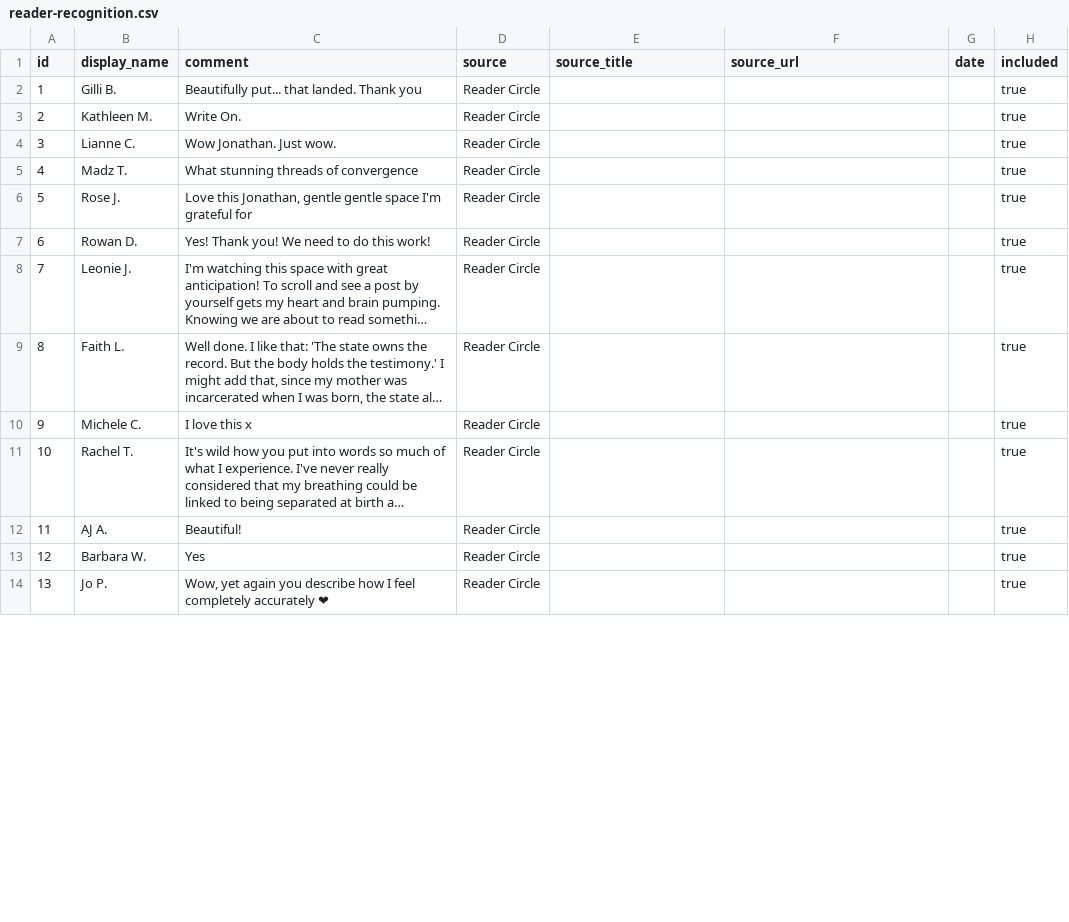
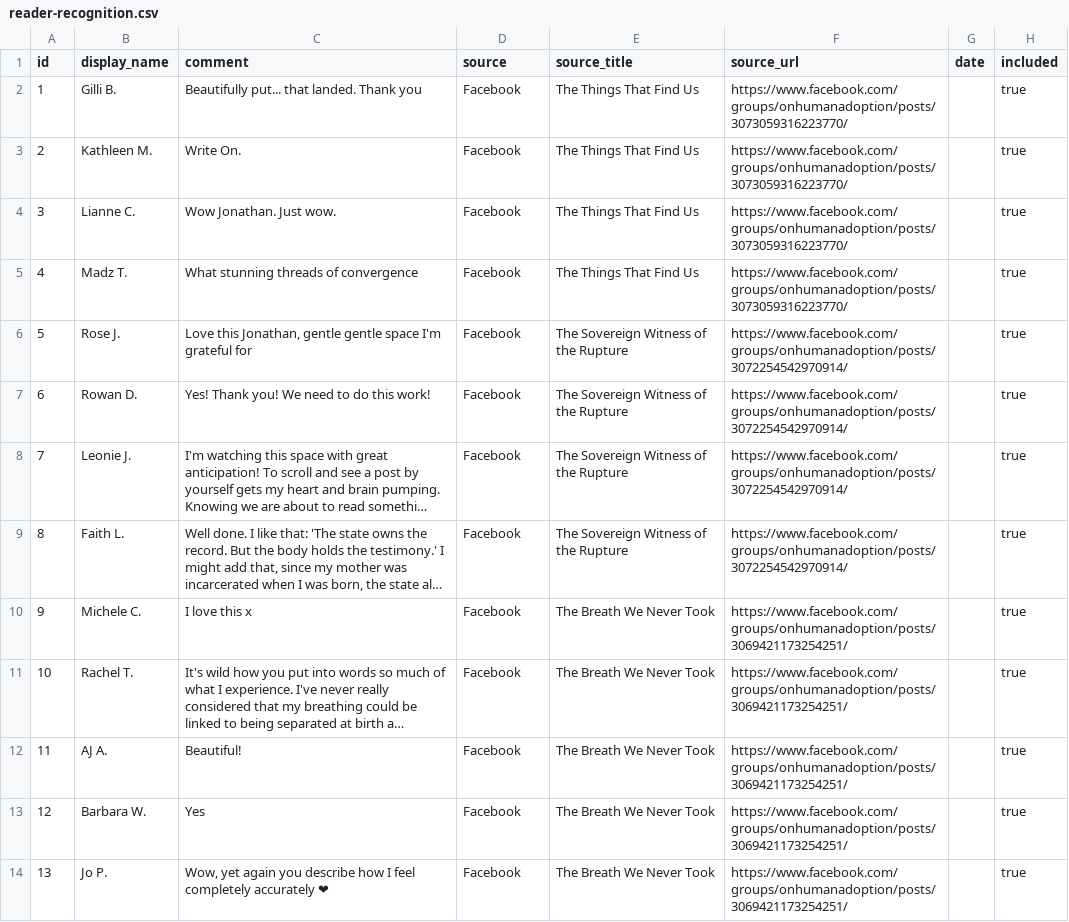
Before and after one commit to jonathanlyon/the_narrative_witness, a CSV file: content/reader-recognition.csv, drawn as a sheet; only a part is shown; long unchanged cells end in …; the diff covers the shown part only; the diff names each change by its address in the sheet, - before the commit and + after, or states it on an @@ line.

Commit message:
Map legacy recognition to source posts

```diff
--- a/content/reader-recognition.csv
+++ b/content/reader-recognition.csv
-D2:D14 (source): Reader Circle
+D2:D14 (source): Facebook
-E2:E5 (source_title): (empty)
+E2:E5 (source_title): The Things That Find Us
-F2:F5 (source_url): (empty)
+F2:F5 (source_url): https://www.facebook.com/groups/onhumanadoption/posts/3073059316223770/
-E6:E9 (source_title): (empty)
+E6:E9 (source_title): The Sovereign Witness of the Rupture
-F6:F9 (source_url): (empty)
+F6:F9 (source_url): https://www.facebook.com/groups/onhumanadoption/posts/3072254542970914/
-E10:E14 (source_title): (empty)
+E10:E14 (source_title): The Breath We Never Took
-F10:F14 (source_url): (empty)
+F10:F14 (source_url): https://www.facebook.com/groups/onhumanadoption/posts/3069421173254251/
```
Also changed, not shown: 39 edited cells elsewhere in this file, 1 other file.
